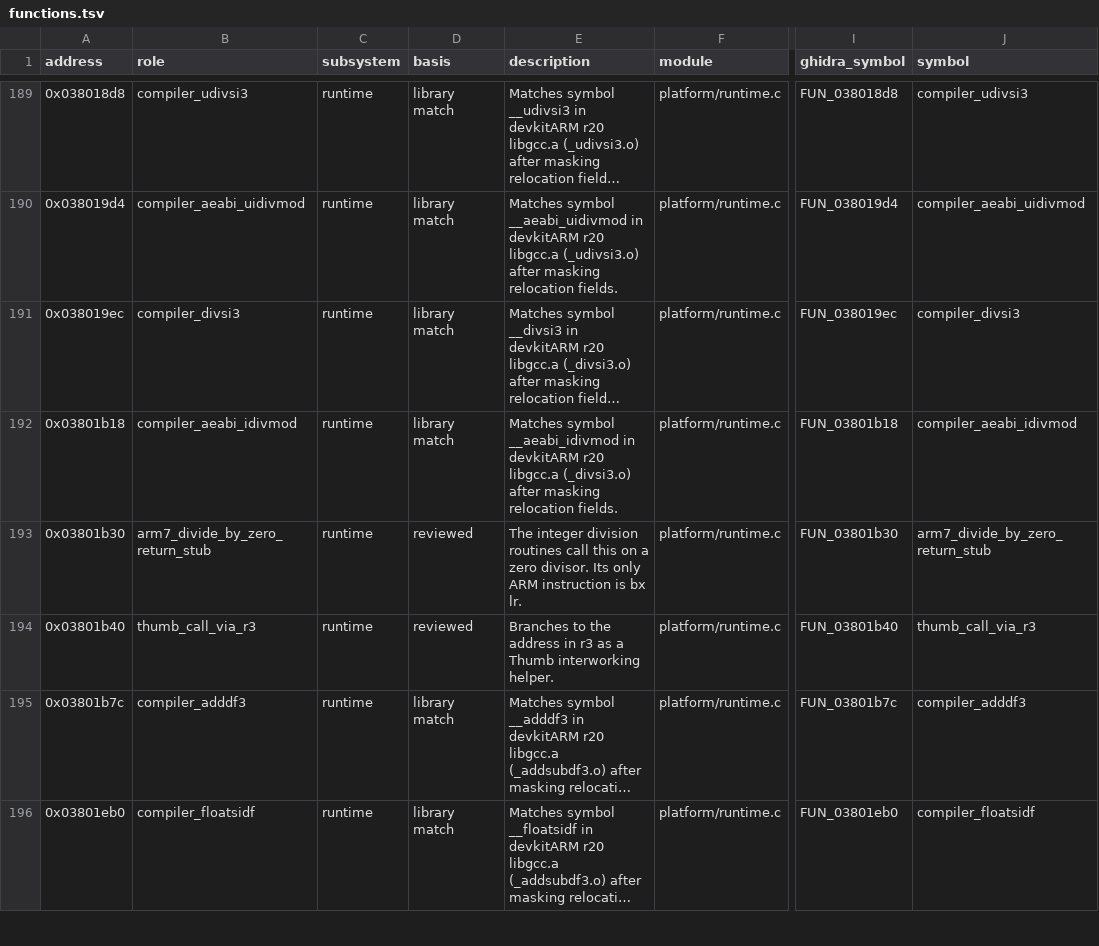
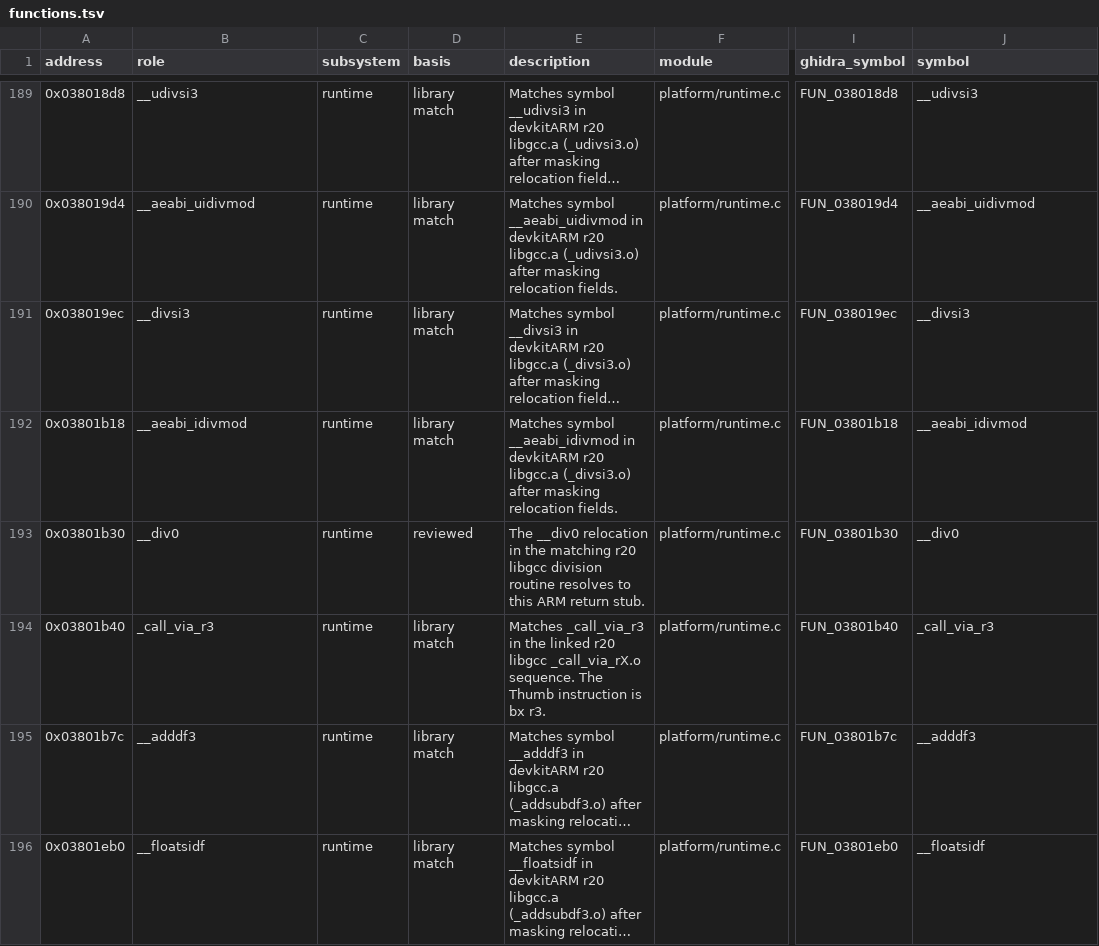
Before and after one commit to nextcode4u/jEnesisDS-Decomp-REA, a TSV file: decompiled/arm7/functions.tsv, drawn as a sheet; only a part is shown, gaps mark what is left out; long unchanged cells end in …; the diff covers the shown part only; the diff names each change by its address in the sheet, - before the commit and + after, or states it on an @@ line.

```diff
--- a/decompiled/arm7/functions.tsv
+++ b/decompiled/arm7/functions.tsv
-B189 (role): compiler_udivsi3
+B189 (role): __udivsi3
-J189 (symbol): compiler_udivsi3
+J189 (symbol): __udivsi3
-B190 (role): compiler_aeabi_uidivmod
+B190 (role): __aeabi_uidivmod
-J190 (symbol): compiler_aeabi_uidivmod
+J190 (symbol): __aeabi_uidivmod
-B191 (role): compiler_divsi3
+B191 (role): __divsi3
-J191 (symbol): compiler_divsi3
+J191 (symbol): __divsi3
-B192 (role): compiler_aeabi_idivmod
+B192 (role): __aeabi_idivmod
-J192 (symbol): compiler_aeabi_idivmod
+J192 (symbol): __aeabi_idivmod
-B193 (role): arm7_divide_by_zero_return_stub
+B193 (role): __div0
-E193 (description): The integer division routines call this on a zero divisor. Its only ARM instruction is bx lr.
+E193 (description): The __div0 relocation in the matching r20 libgcc division routine resolves to this ARM return stub.
-J193 (symbol): arm7_divide_by_zero_return_stub
+J193 (symbol): __div0
-B194 (role): thumb_call_via_r3
+B194 (role): _call_via_r3
-D194 (basis): reviewed
+D194 (basis): library match
-E194 (description): Branches to the address in r3 as a Thumb interworking helper.
+E194 (description): Matches _call_via_r3 in the linked r20 libgcc _call_via_rX.o sequence. The Thumb instruction is bx r3.
-J194 (symbol): thumb_call_via_r3
+J194 (symbol): _call_via_r3
-B195 (role): compiler_adddf3
+B195 (role): __adddf3
-J195 (symbol): compiler_adddf3
+J195 (symbol): __adddf3
-B196 (role): compiler_floatsidf
+B196 (role): __floatsidf
-J196 (symbol): compiler_floatsidf
+J196 (symbol): __floatsidf
```
Also changed, not shown: 75 edited cells elsewhere in this file, 54 other files.
